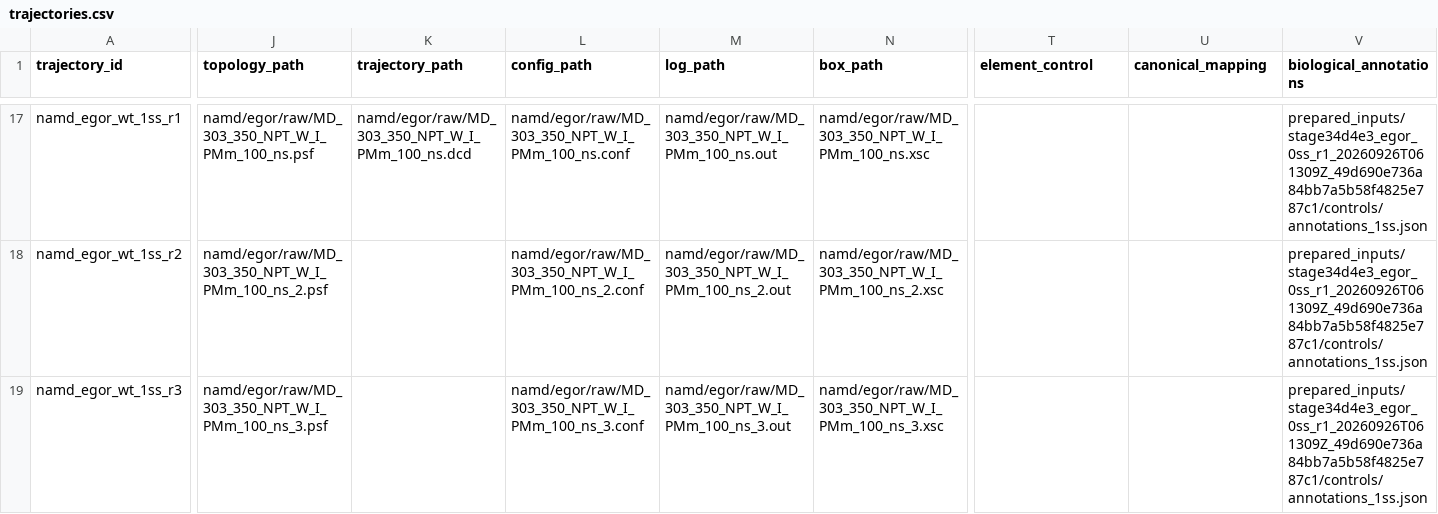
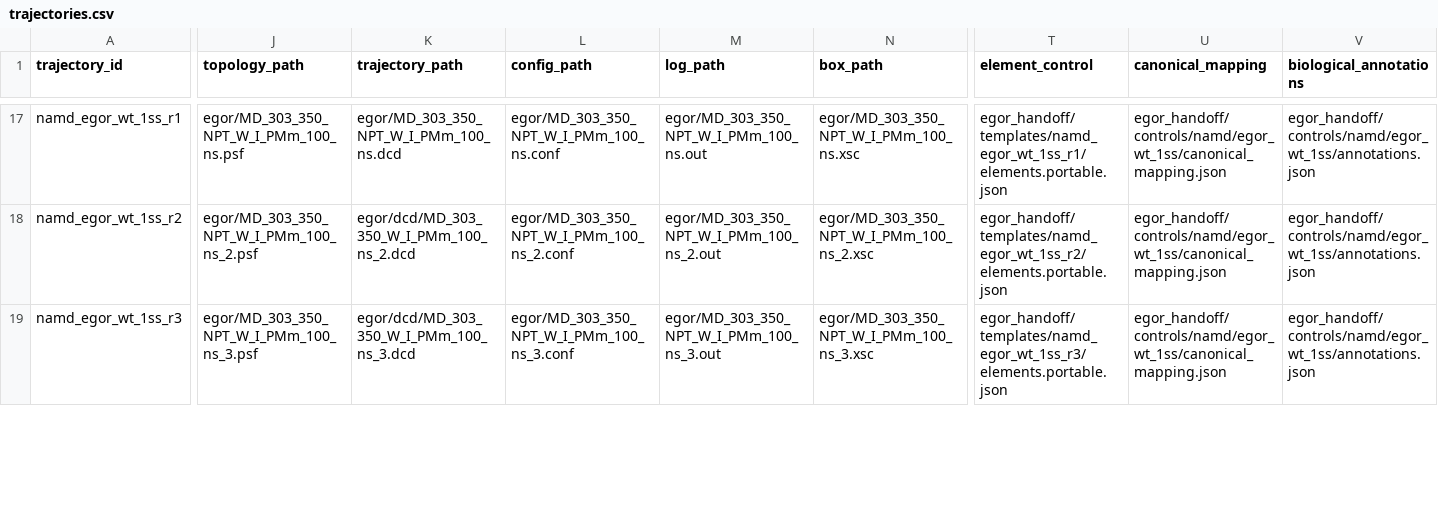
Before and after one commit to 2Myaka2/MANIA_WANIA, a CSV file: production/dataset_v1/trajectories.csv, drawn as a sheet; only a part is shown, gaps mark what is left out; the diff covers the shown part only; the diff names each change by its address in the sheet, - before the commit and + after, or states it on an @@ line.

Commit message:
docs: prepare Egor production handoff

```diff
--- a/production/dataset_v1/trajectories.csv
+++ b/production/dataset_v1/trajectories.csv
-J17 (topology_path): namd/egor/raw/MD_303_350_NPT_W_I_PMm_100_ns.psf
+J17 (topology_path): egor/MD_303_350_NPT_W_I_PMm_100_ns.psf
-K17 (trajectory_path): namd/egor/raw/MD_303_350_NPT_W_I_PMm_100_ns.dcd
+K17 (trajectory_path): egor/MD_303_350_NPT_W_I_PMm_100_ns.dcd
-L17 (config_path): namd/egor/raw/MD_303_350_NPT_W_I_PMm_100_ns.conf
+L17 (config_path): egor/MD_303_350_NPT_W_I_PMm_100_ns.conf
-M17 (log_path): namd/egor/raw/MD_303_350_NPT_W_I_PMm_100_ns.out
+M17 (log_path): egor/MD_303_350_NPT_W_I_PMm_100_ns.out
-N17 (box_path): namd/egor/raw/MD_303_350_NPT_W_I_PMm_100_ns.xsc
+N17 (box_path): egor/MD_303_350_NPT_W_I_PMm_100_ns.xsc
-T17 (element_control): (empty)
+T17 (element_control): egor_handoff/templates/namd_egor_wt_1ss_r1/elements.portable.json
-U17:U19 (canonical_mapping): (empty)
+U17:U19 (canonical_mapping): egor_handoff/controls/namd/egor_wt_1ss/canonical_mapping.json
-V17:V19 (biological_annotations): prepared_inputs/stage34d4e3_egor_0ss_r1_20260926T061309Z_49d690e736a84bb7a5b58f4825e787c1/controls/annotations_1ss.json
+V17:V19 (biological_annotations): egor_handoff/controls/namd/egor_wt_1ss/annotations.json
-J18 (topology_path): namd/egor/raw/MD_303_350_NPT_W_I_PMm_100_ns_2.psf
+J18 (topology_path): egor/MD_303_350_NPT_W_I_PMm_100_ns_2.psf
-K18 (trajectory_path): (empty)
+K18 (trajectory_path): egor/dcd/MD_303_350_W_I_PMm_100_ns_2.dcd
-L18 (config_path): namd/egor/raw/MD_303_350_NPT_W_I_PMm_100_ns_2.conf
+L18 (config_path): egor/MD_303_350_NPT_W_I_PMm_100_ns_2.conf
-M18 (log_path): namd/egor/raw/MD_303_350_NPT_W_I_PMm_100_ns_2.out
+M18 (log_path): egor/MD_303_350_NPT_W_I_PMm_100_ns_2.out
-N18 (box_path): namd/egor/raw/MD_303_350_NPT_W_I_PMm_100_ns_2.xsc
+N18 (box_path): egor/MD_303_350_NPT_W_I_PMm_100_ns_2.xsc
-T18 (element_control): (empty)
+T18 (element_control): egor_handoff/templates/namd_egor_wt_1ss_r2/elements.portable.json
-J19 (topology_path): namd/egor/raw/MD_303_350_NPT_W_I_PMm_100_ns_3.psf
+J19 (topology_path): egor/MD_303_350_NPT_W_I_PMm_100_ns_3.psf
-K19 (trajectory_path): (empty)
+K19 (trajectory_path): egor/dcd/MD_303_350_W_I_PMm_100_ns_3.dcd
-L19 (config_path): namd/egor/raw/MD_303_350_NPT_W_I_PMm_100_ns_3.conf
+L19 (config_path): egor/MD_303_350_NPT_W_I_PMm_100_ns_3.conf
-M19 (log_path): namd/egor/raw/MD_303_350_NPT_W_I_PMm_100_ns_3.out
+M19 (log_path): egor/MD_303_350_NPT_W_I_PMm_100_ns_3.out
-N19 (box_path): namd/egor/raw/MD_303_350_NPT_W_I_PMm_100_ns_3.xsc
+N19 (box_path): egor/MD_303_350_NPT_W_I_PMm_100_ns_3.xsc
-T19 (element_control): (empty)
+T19 (element_control): egor_handoff/templates/namd_egor_wt_1ss_r3/elements.portable.json
```
Also changed, not shown: 70 edited cells elsewhere in this file, 2 other files.
